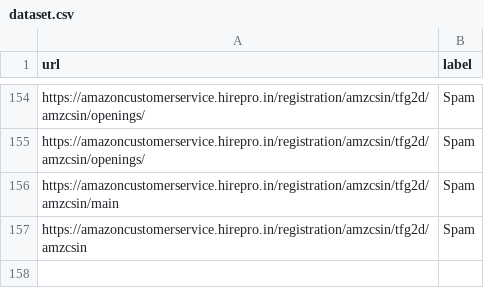
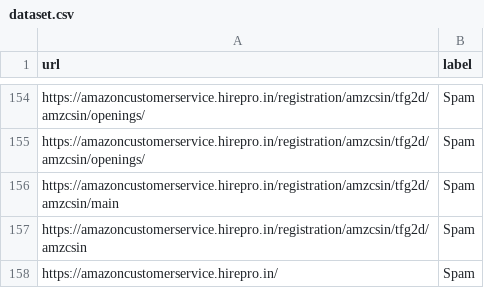
Before and after one commit to Tamilselvan2/URL-definer, a CSV file: dataset.csv, drawn as a sheet; only a part is shown, gaps mark what is left out.

Commit message:
Update dataset.csv

```diff
--- a/dataset.csv
+++ b/dataset.csv
@@ -157 +157,2 @@ https://amazoncustomerservice.hirepro.in/registration/amzcsin/tfg2d/amzcsin/main
 https://amazoncustomerservice.hirepro.in/registration/amzcsin/tfg2d/amzcsin,Spam
+https://amazoncustomerservice.hirepro.in/,Spam
```
